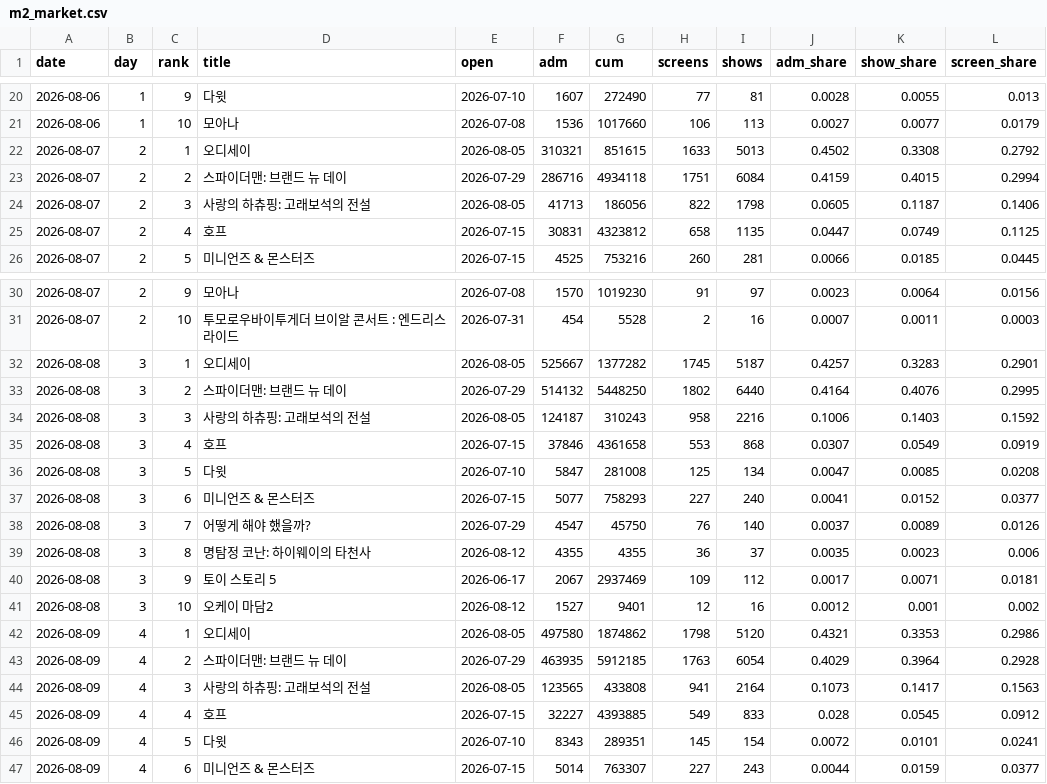
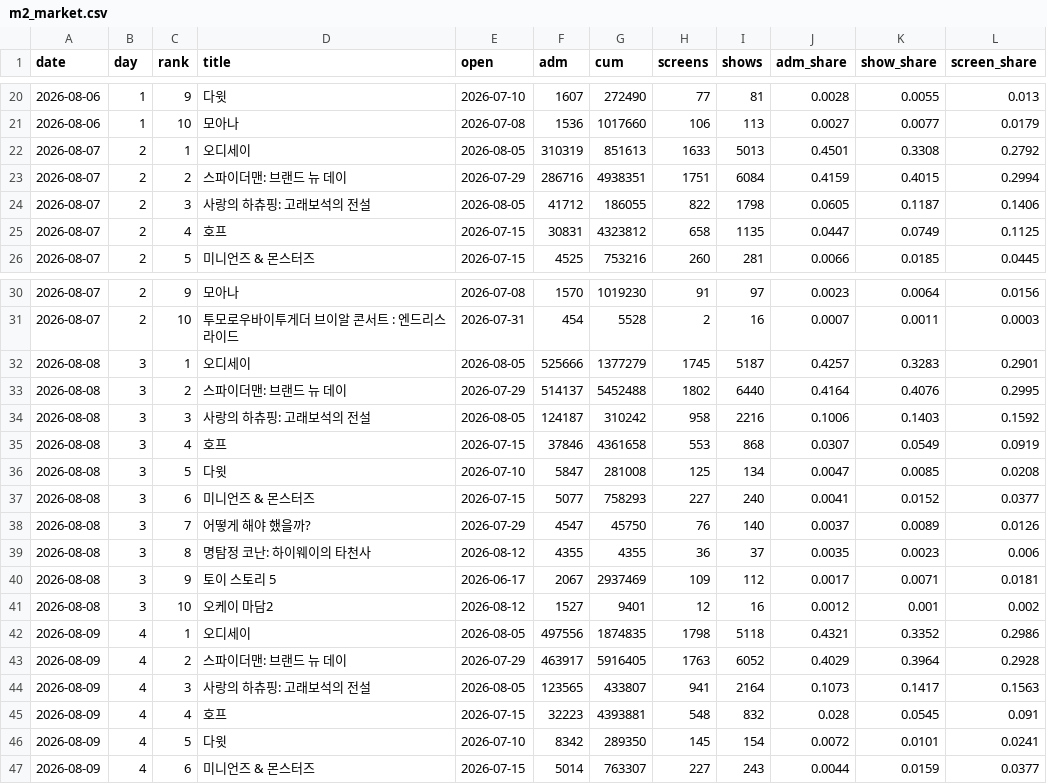
Before and after one commit to AndyWallstreet/buzztrend, a CSV file: data/hatchuping/m2_market.csv, drawn as a sheet; only a part is shown, gaps mark what is left out.

```diff
--- a/data/hatchuping/m2_market.csv
+++ b/data/hatchuping/m2_market.csv
@@ -21,5 +21,5 @@ date,day,rank,title,open,adm,cum,screens,shows,adm_share,show_share,screen_share
 2026-08-06,1,10,모아나,2026-07-08,1536,1017660,106,113,0.0027,0.0077,0.0179
-2026-08-07,2,1,오디세이,2026-08-05,310321,851615,1633,5013,0.4502,0.3308,0.2792
-2026-08-07,2,2,스파이더맨: 브랜드 뉴 데이,2026-07-29,286716,4934118,1751,6084,0.4159,0.4015,0.2994
-2026-08-07,2,3,사랑의 하츄핑: 고래보석의 전설,2026-08-05,41713,186056,822,1798,0.0605,0.1187,0.1406
+2026-08-07,2,1,오디세이,2026-08-05,310319,851613,1633,5013,0.4501,0.3308,0.2792
+2026-08-07,2,2,스파이더맨: 브랜드 뉴 데이,2026-07-29,286716,4938351,1751,6084,0.4159,0.4015,0.2994
+2026-08-07,2,3,사랑의 하츄핑: 고래보석의 전설,2026-08-05,41712,186055,822,1798,0.0605,0.1187,0.1406
 2026-08-07,2,4,호프,2026-07-15,30831,4323812,658,1135,0.0447,0.0749,0.1125
@@ -31,5 +31,5 @@ date,day,rank,title,open,adm,cum,screens,shows,adm_share,show_share,screen_share
 2026-08-07,2,10,투모로우바이투게더 브이알 콘서트 : 엔드리스 라이드,2026-07-31,454,5528,2,16,0.0007,0.0011,0.0003
-2026-08-08,3,1,오디세이,2026-08-05,525667,1377282,1745,5187,0.4257,0.3283,0.2901
-2026-08-08,3,2,스파이더맨: 브랜드 뉴 데이,2026-07-29,514132,5448250,1802,6440,0.4164,0.4076,0.2995
-2026-08-08,3,3,사랑의 하츄핑: 고래보석의 전설,2026-08-05,124187,310243,958,2216,0.1006,0.1403,0.1592
+2026-08-08,3,1,오디세이,2026-08-05,525666,1377279,1745,5187,0.4257,0.3283,0.2901
+2026-08-08,3,2,스파이더맨: 브랜드 뉴 데이,2026-07-29,514137,5452488,1802,6440,0.4164,0.4076,0.2995
+2026-08-08,3,3,사랑의 하츄핑: 고래보석의 전설,2026-08-05,124187,310242,958,2216,0.1006,0.1403,0.1592
 2026-08-08,3,4,호프,2026-07-15,37846,4361658,553,868,0.0307,0.0549,0.0919
@@ -41,7 +41,7 @@ date,day,rank,title,open,adm,cum,screens,shows,adm_share,show_share,screen_share
 2026-08-08,3,10,오케이 마담2,2026-08-12,1527,9401,12,16,0.0012,0.001,0.002
-2026-08-09,4,1,오디세이,2026-08-05,497580,1874862,1798,5120,0.4321,0.3353,0.2986
-2026-08-09,4,2,스파이더맨: 브랜드 뉴 데이,2026-07-29,463935,5912185,1763,6054,0.4029,0.3964,0.2928
-2026-08-09,4,3,사랑의 하츄핑: 고래보석의 전설,2026-08-05,123565,433808,941,2164,0.1073,0.1417,0.1563
-2026-08-09,4,4,호프,2026-07-15,32227,4393885,549,833,0.028,0.0545,0.0912
-2026-08-09,4,5,다윗,2026-07-10,8343,289351,145,154,0.0072,0.0101,0.0241
+2026-08-09,4,1,오디세이,2026-08-05,497556,1874835,1798,5118,0.4321,0.3352,0.2986
+2026-08-09,4,2,스파이더맨: 브랜드 뉴 데이,2026-07-29,463917,5916405,1763,6052,0.4029,0.3964,0.2928
+2026-08-09,4,3,사랑의 하츄핑: 고래보석의 전설,2026-08-05,123565,433807,941,2164,0.1073,0.1417,0.1563
+2026-08-09,4,4,호프,2026-07-15,32223,4393881,548,832,0.028,0.0545,0.091
+2026-08-09,4,5,다윗,2026-07-10,8342,289350,145,154,0.0072,0.0101,0.0241
 2026-08-09,4,6,미니언즈 & 몬스터즈,2026-07-15,5014,763307,227,243,0.0044,0.0159,0.0377
```
Also changed, not shown: data/hatchuping/m2_daily.csv, 4 other files.
